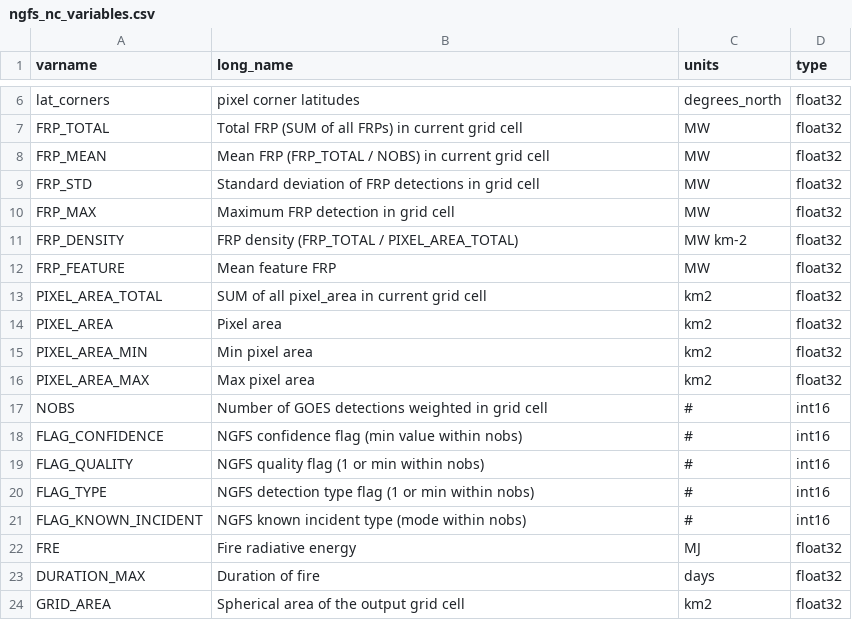
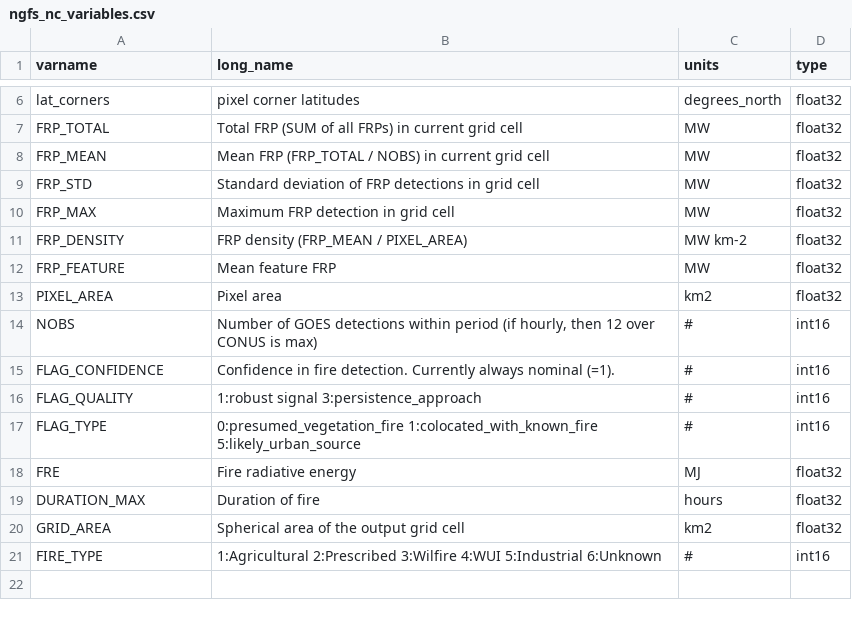
Before and after one commit to GonzaloFerrada-NOAA/NGFS-FRP, a CSV file: ngfs_nc_variables.csv, drawn as a sheet; only a part is shown, gaps mark what is left out.

```diff
--- a/ngfs_nc_variables.csv
+++ b/ngfs_nc_variables.csv
@@ -10,15 +10,12 @@ FRP_STD,Standard deviation of FRP detections in grid cell,MW,float32
 FRP_MAX,Maximum FRP detection in grid cell,MW,float32
-FRP_DENSITY,FRP density (FRP_TOTAL / PIXEL_AREA_TOTAL),MW km-2,float32
+FRP_DENSITY,FRP density (FRP_MEAN / PIXEL_AREA),MW km-2,float32
 FRP_FEATURE,Mean feature FRP,MW,float32
-PIXEL_AREA_TOTAL,SUM of all pixel_area in current grid cell,km2,float32
 PIXEL_AREA,Pixel area,km2,float32
-PIXEL_AREA_MIN,Min pixel area,km2,float32
-PIXEL_AREA_MAX,Max pixel area,km2,float32
-NOBS,Number of GOES detections weighted in grid cell,#,int16
-FLAG_CONFIDENCE,NGFS confidence flag (min value within nobs),#,int16
-FLAG_QUALITY,NGFS quality flag (1 or min within nobs),#,int16
-FLAG_TYPE,NGFS detection type flag (1 or min within nobs),#,int16
-FLAG_KNOWN_INCIDENT,NGFS known incident type (mode within nobs),#,int16
+NOBS,"Number of GOES detections within period (if hourly, then 12 over CONUS is max)",#,int16
+FLAG_CONFIDENCE,Confidence in fire detection. Currently always nominal (=1).,#,int16
+FLAG_QUALITY,1:robust signal 3:persistence_approach,#,int16
+FLAG_TYPE,0:presumed_vegetation_fire 1:colocated_with_known_fire 5:likely_urban_source,#,int16
 FRE,Fire radiative energy,MJ,float32
-DURATION_MAX,Duration of fire,days,float32
+DURATION_MAX,Duration of fire,hours,float32
 GRID_AREA,Spherical area of the output grid cell,km2,float32
+FIRE_TYPE,1:Agricultural 2:Prescribed 3:Wilfire 4:WUI 5:Industrial 6:Unknown,#,int16
```
Also changed, not shown: 1 other file.
